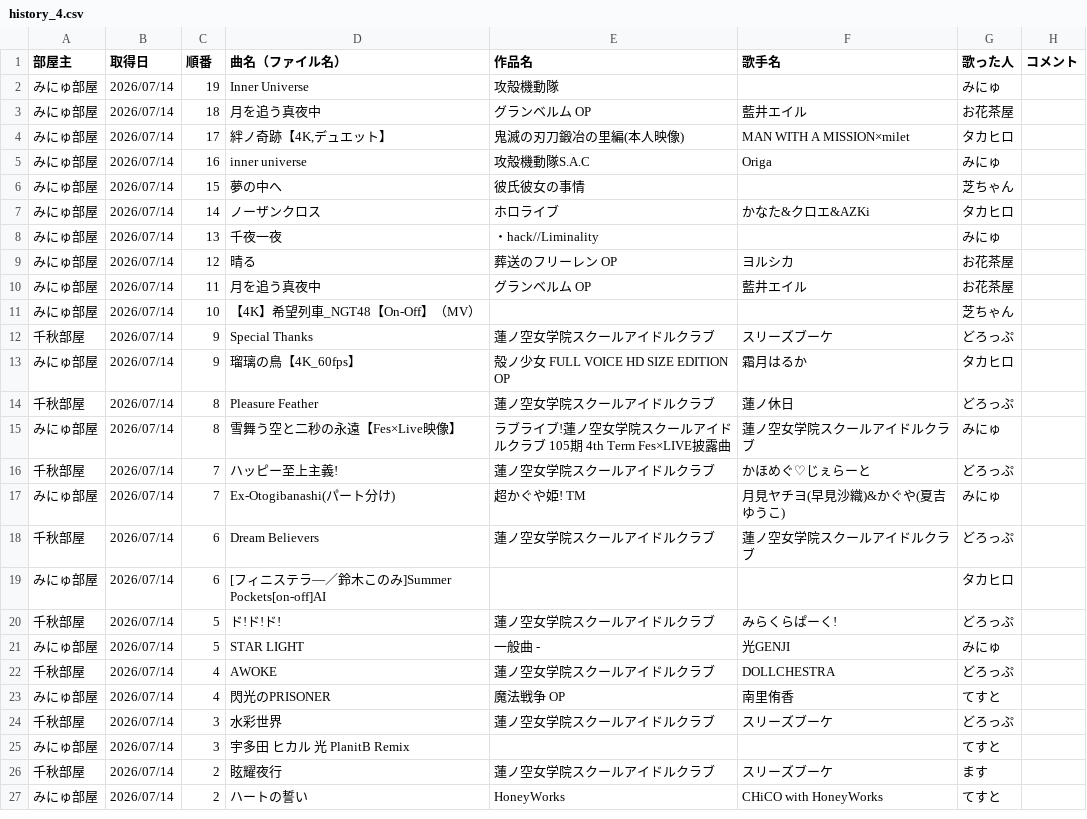
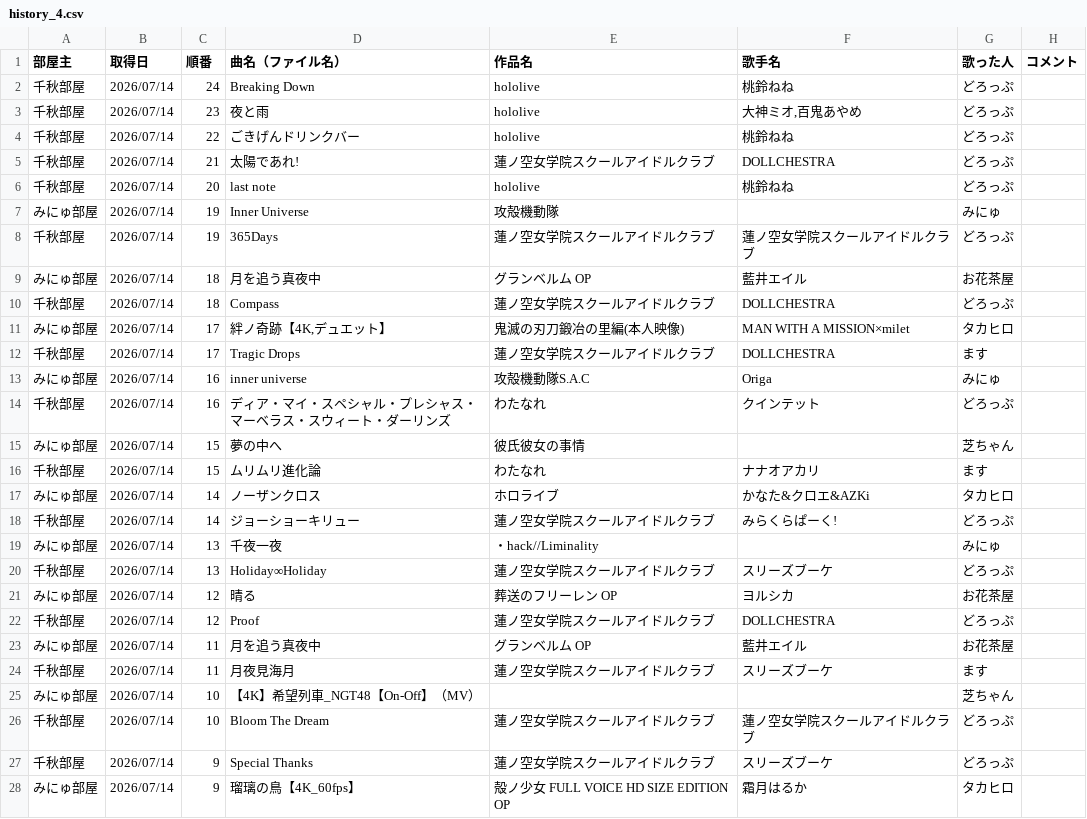
Before and after one commit to hachi515/karaoke_setlist, a CSV file: history_4.csv, drawn as a sheet; only a part is shown; the shorter side is filled out with more unchanged rows; the diff names each change by its address in the sheet, - before the commit and + after, or states it on an @@ line.

```diff
--- a/history_4.csv
+++ b/history_4.csv
+row 2: 千秋部屋 | 2026/07/14 | 24 | Breaking Down | hololive | 桃鈴ねね | どろっぷ
+row 3: 千秋部屋 | 2026/07/14 | 23 | 夜と雨 | hololive | 大神ミオ,百鬼あやめ | どろっぷ
+row 4: 千秋部屋 | 2026/07/14 | 22 | ごきげんドリンクバー | hololive | 桃鈴ねね | どろっぷ
+row 5: 千秋部屋 | 2026/07/14 | 21 | 太陽であれ! | 蓮ノ空女学院スクールアイドルクラブ | DOLLCHESTRA | どろっぷ
+row 6: 千秋部屋 | 2026/07/14 | 20 | last note | hololive | 桃鈴ねね | どろっぷ
+row 8: 千秋部屋 | 2026/07/14 | 19 | 365Days | 蓮ノ空女学院スクールアイドルクラブ | 蓮ノ空女学院スクールアイドルクラブ | どろっぷ
+row 10: 千秋部屋 | 2026/07/14 | 18 | Compass | 蓮ノ空女学院スクールアイドルクラブ | DOLLCHESTRA | どろっぷ
+row 12: 千秋部屋 | 2026/07/14 | 17 | Tragic Drops | 蓮ノ空女学院スクールアイドルクラブ | DOLLCHESTRA | ます
+row 14: 千秋部屋 | 2026/07/14 | 16 | ディア・マイ・スペシャル・プレシャス・マーベラス・スウィート・ダーリンズ | わたなれ | クインテット | どろっぷ
+row 16: 千秋部屋 | 2026/07/14 | 15 | ムリムリ進化論 | わたなれ | ナナオアカリ | ます
+row 18: 千秋部屋 | 2026/07/14 | 14 | ジョーショーキリュー | 蓮ノ空女学院スクールアイドルクラブ | みらくらぱーく! | どろっぷ
+row 20: 千秋部屋 | 2026/07/14 | 13 | Holiday∞Holiday | 蓮ノ空女学院スクールアイドルクラブ | スリーズブーケ | どろっぷ
+row 22: 千秋部屋 | 2026/07/14 | 12 | Proof | 蓮ノ空女学院スクールアイドルクラブ | DOLLCHESTRA | どろっぷ
+row 24: 千秋部屋 | 2026/07/14 | 11 | 月夜見海月 | 蓮ノ空女学院スクールアイドルクラブ | スリーズブーケ | ます
+row 26: 千秋部屋 | 2026/07/14 | 10 | Bloom The Dream | 蓮ノ空女学院スクールアイドルクラブ | 蓮ノ空女学院スクールアイドルクラブ | どろっぷ
```
Also changed, not shown: 2 other files.
